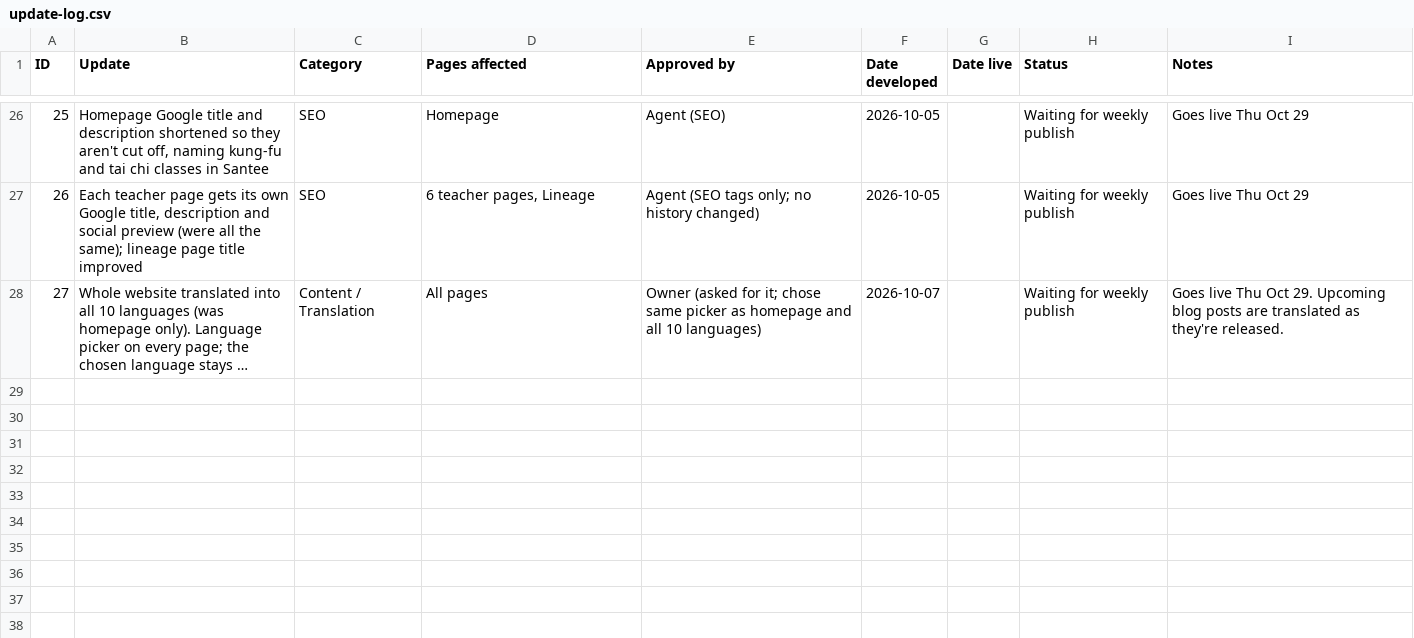
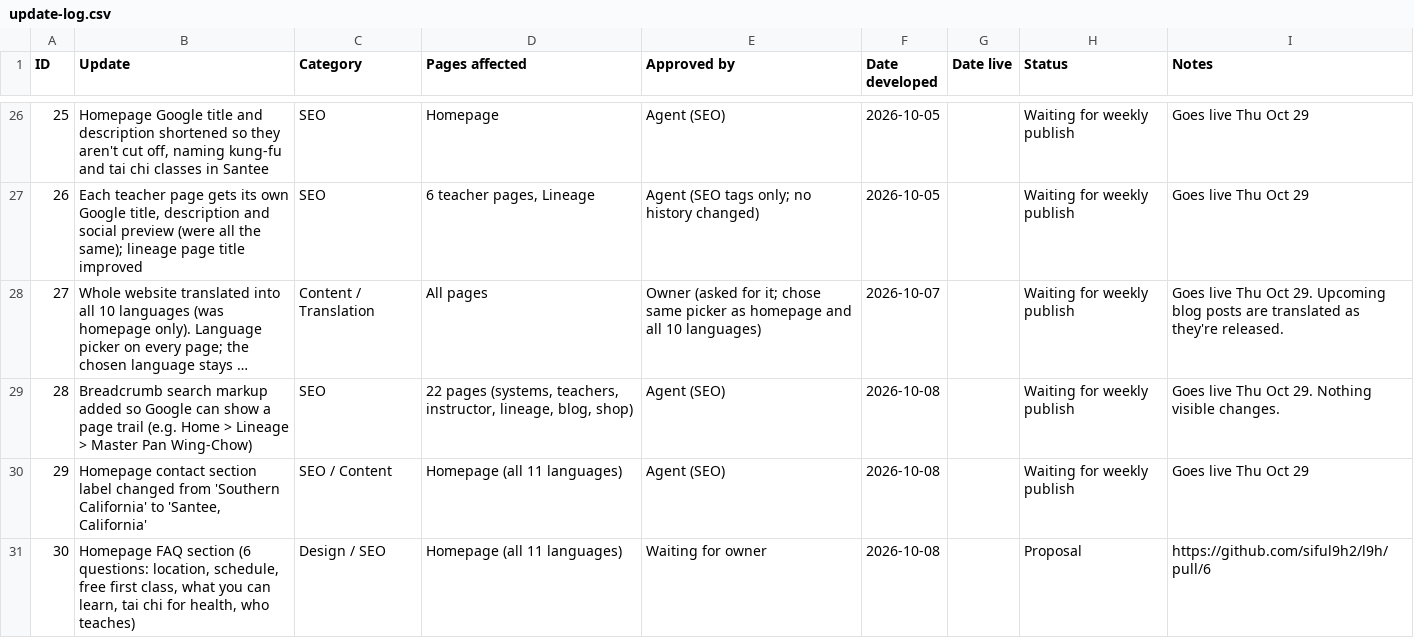
Before and after one commit to siful9h2/l9h, a CSV file: tools/update-log.csv, drawn as a sheet; only a part is shown, gaps mark what is left out; long unchanged cells end in …; the diff names each change by its address in the sheet, - before the commit and + after, or states it on an @@ line.

```diff
--- a/tools/update-log.csv
+++ b/tools/update-log.csv
+row 29: 28 | Breadcrumb search markup added so Google can show a page trail (e.g. Home > Lineage > Master Pan Wing-Chow) | SEO | 22 pages (systems, teachers, instructor, lineage, blog, shop) | Agent (SEO) | 2026-10-08 |  | Waiting for weekly publish | Goes live Thu Oct 29. Nothing visible changes.
+row 30: 29 | Homepage contact section label changed from 'Southern California' to 'Santee, California' | SEO / Content | Homepage (all 11 languages) | Agent (SEO) | 2026-10-08 |  | Waiting for weekly publish | Goes live Thu Oct 29
+row 31: 30 | Homepage FAQ section (6 questions: location, schedule, free first class, what you can learn, tai chi for health, who teaches) | Design / SEO | Homepage (all 11 languages) | Waiting for owner | 2026-10-08 |  | Proposal | https://github.com/siful9h2/l9h/pull/6
```
Also changed, not shown: 34 other files.
